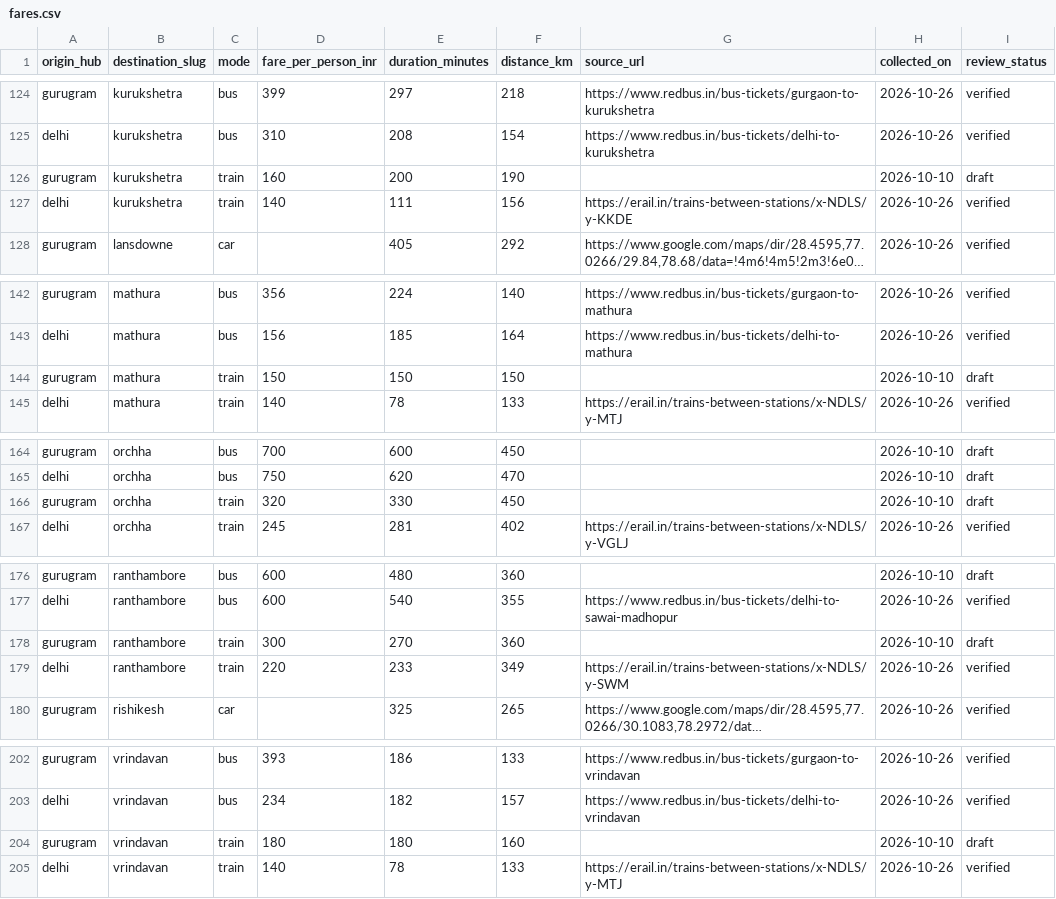
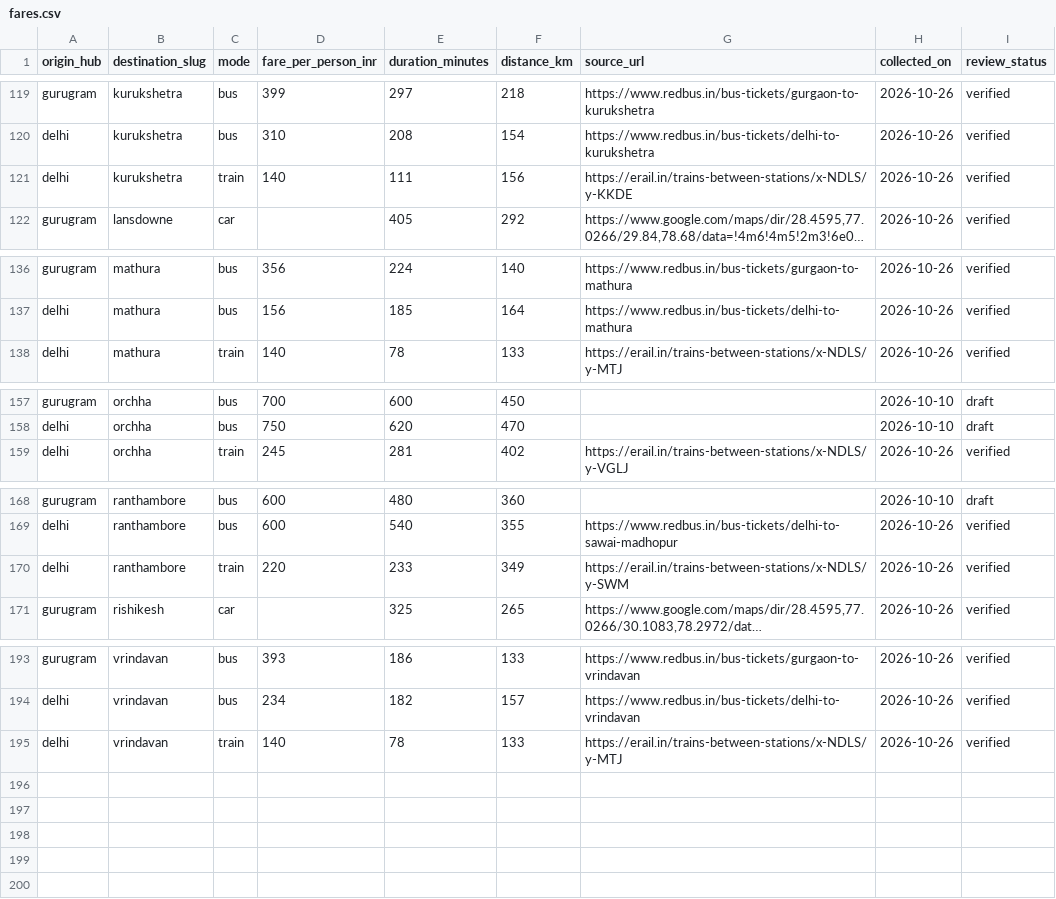
Before and after one commit to thenamakop/BonVoyage, a CSV file: packages/db/catalogue/fares.csv, drawn as a sheet; only a part is shown, gaps mark what is left out; long unchanged cells end in …; the diff covers the shown part only.

Commit message:
data: remove train rows with no service
Deletes the 10 draft Gurugram train rows that erail.in shows no service for (agra, amritsar, bharatpur, bundi, gwalior, kurukshetra, mathura, orchha, ranthambore, vrindavan), per Maulik's decision of 28 October 2026 and the per-row report with his spot check (docs/sprints/catalogue-s4-b2-no-service-2026-10-28.md). The two Jim Corbett train rows stay draft. B2: 85/116 to 85/106 verified, drafts 31 to 21 (#126).

```diff
--- a/packages/db/catalogue/fares.csv
+++ b/packages/db/catalogue/fares.csv
@@ -125,3 +120,2 @@ gurugram,kurukshetra,bus,399,297,218,https://www.redbus.in/bus-tickets/gurgaon-t
 delhi,kurukshetra,bus,310,208,154,https://www.redbus.in/bus-tickets/delhi-to-kurukshetra,2026-10-26,verified
-gurugram,kurukshetra,train,160,200,190,,2026-10-10,draft
 delhi,kurukshetra,train,140,111,156,https://erail.in/trains-between-stations/x-NDLS/y-KKDE,2026-10-26,verified
@@ -143,3 +137,2 @@ gurugram,mathura,bus,356,224,140,https://www.redbus.in/bus-tickets/gurgaon-to-ma
 delhi,mathura,bus,156,185,164,https://www.redbus.in/bus-tickets/delhi-to-mathura,2026-10-26,verified
-gurugram,mathura,train,150,150,150,,2026-10-10,draft
 delhi,mathura,train,140,78,133,https://erail.in/trains-between-stations/x-NDLS/y-MTJ,2026-10-26,verified
@@ -165,3 +158,2 @@ gurugram,orchha,bus,700,600,450,,2026-10-10,draft
 delhi,orchha,bus,750,620,470,,2026-10-10,draft
-gurugram,orchha,train,320,330,450,,2026-10-10,draft
 delhi,orchha,train,245,281,402,https://erail.in/trains-between-stations/x-NDLS/y-VGLJ,2026-10-26,verified
@@ -177,3 +169,2 @@ gurugram,ranthambore,bus,600,480,360,,2026-10-10,draft
 delhi,ranthambore,bus,600,540,355,https://www.redbus.in/bus-tickets/delhi-to-sawai-madhopur,2026-10-26,verified
-gurugram,ranthambore,train,300,270,360,,2026-10-10,draft
 delhi,ranthambore,train,220,233,349,https://erail.in/trains-between-stations/x-NDLS/y-SWM,2026-10-26,verified
@@ -203,3 +194,2 @@ gurugram,vrindavan,bus,393,186,133,https://www.redbus.in/bus-tickets/gurgaon-to-
 delhi,vrindavan,bus,234,182,157,https://www.redbus.in/bus-tickets/delhi-to-vrindavan,2026-10-26,verified
-gurugram,vrindavan,train,180,180,160,,2026-10-10,draft
 delhi,vrindavan,train,140,78,133,https://erail.in/trains-between-stations/x-NDLS/y-MTJ,2026-10-26,verified
```
Also changed, not shown: 5 removed rows elsewhere in this file, 1 other file.
